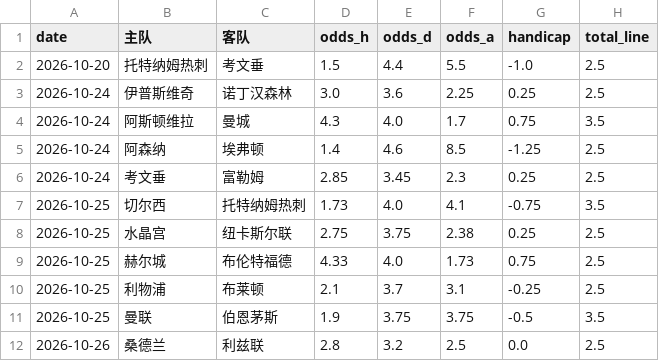
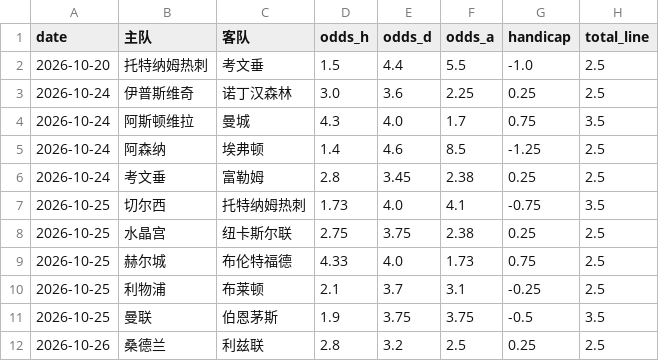
Before and after one commit to kejiqun/epl-prediction, a CSV file: odds_history.csv, drawn as a sheet.

```diff
--- a/odds_history.csv
+++ b/odds_history.csv
@@ -5,3 +5,3 @@
 2026-10-24,阿森纳,埃弗顿,1.4,4.6,8.5,-1.25,2.5
-2026-10-24,考文垂,富勒姆,2.85,3.45,2.3,0.25,2.5
+2026-10-24,考文垂,富勒姆,2.8,3.45,2.38,0.25,2.5
 2026-10-25,切尔西,托特纳姆热刺,1.73,4.0,4.1,-0.75,3.5
@@ -11,2 +11,2 @@
 2026-10-25,曼联,伯恩茅斯,1.9,3.75,3.75,-0.5,3.5
-2026-10-26,桑德兰,利兹联,2.8,3.2,2.5,0.0,2.5
+2026-10-26,桑德兰,利兹联,2.8,3.2,2.5,0.25,2.5
```
Also changed, not shown: predictions_log.csv, 2 other files.
